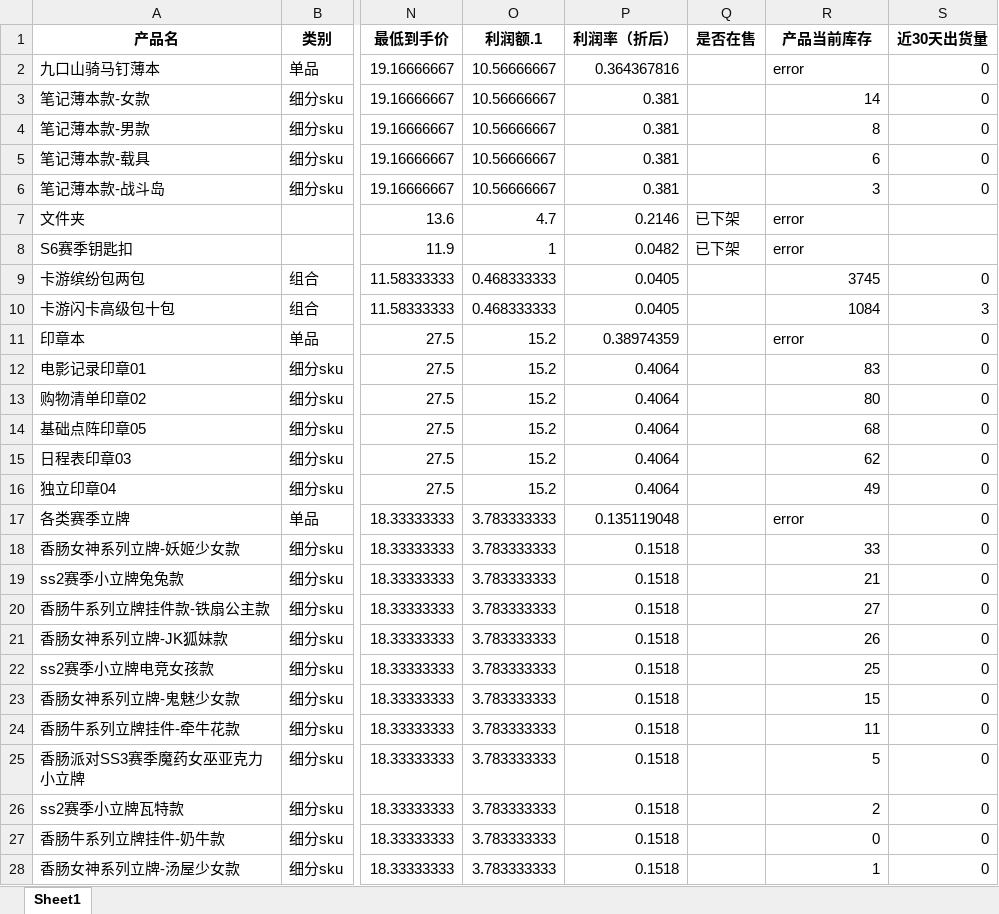
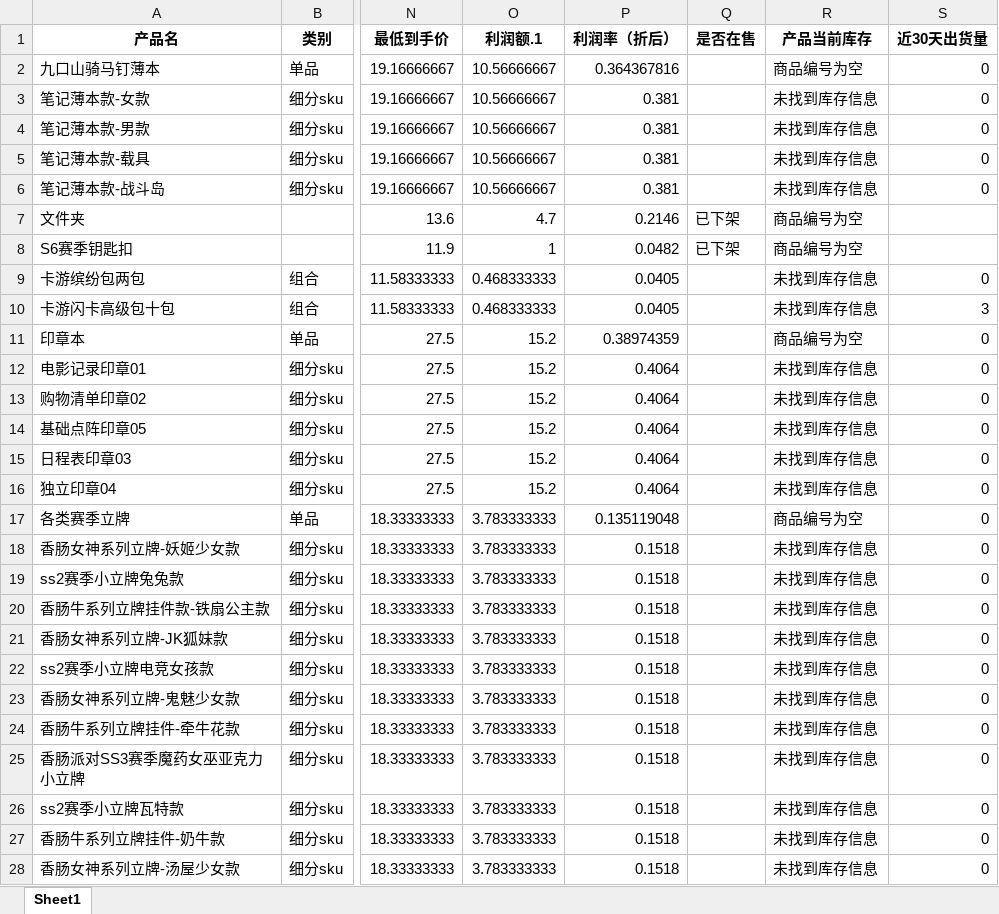
Before and after one commit to hanadesuu/StockInfoFetcher, an Excel workbook: output.xlsx, sheet Sheet1, drawn as a sheet; only a part is shown, gaps mark what is left out; values as stored, in another font and other column widths than the file's, no borders; the diff covers the shown part only; the diff names each change by its address in the sheet, - before the commit and + after, or states it on an @@ line.

```diff
--- a/output.xlsx (sheet Sheet1)
+++ b/output.xlsx (sheet Sheet1)
-R2 (产品当前库存): error
+R2 (产品当前库存): 商品编号为空
-R3 (产品当前库存): 14
+R3 (产品当前库存): 未找到库存信息
-R4 (产品当前库存): 8
+R4 (产品当前库存): 未找到库存信息
-R5 (产品当前库存): 6
+R5 (产品当前库存): 未找到库存信息
-R6 (产品当前库存): 3
+R6 (产品当前库存): 未找到库存信息
-R7:R8 (产品当前库存): error
+R7:R8 (产品当前库存): 商品编号为空
-R9 (产品当前库存): 3745
+R9 (产品当前库存): 未找到库存信息
-R10 (产品当前库存): 1084
+R10 (产品当前库存): 未找到库存信息
-R11 (产品当前库存): error
+R11 (产品当前库存): 商品编号为空
-R12 (产品当前库存): 83
+R12 (产品当前库存): 未找到库存信息
-R13 (产品当前库存): 80
+R13 (产品当前库存): 未找到库存信息
-R14 (产品当前库存): 68
+R14 (产品当前库存): 未找到库存信息
-R15 (产品当前库存): 62
+R15 (产品当前库存): 未找到库存信息
-R16 (产品当前库存): 49
+R16 (产品当前库存): 未找到库存信息
-R17 (产品当前库存): error
+R17 (产品当前库存): 商品编号为空
-R18 (产品当前库存): 33
+R18 (产品当前库存): 未找到库存信息
-R19 (产品当前库存): 21
+R19 (产品当前库存): 未找到库存信息
-R20 (产品当前库存): 27
+R20 (产品当前库存): 未找到库存信息
-R21 (产品当前库存): 26
+R21 (产品当前库存): 未找到库存信息
-R22 (产品当前库存): 25
+R22 (产品当前库存): 未找到库存信息
-R23 (产品当前库存): 15
+R23 (产品当前库存): 未找到库存信息
-R24 (产品当前库存): 11
+R24 (产品当前库存): 未找到库存信息
-R25 (产品当前库存): 5
+R25 (产品当前库存): 未找到库存信息
-R26 (产品当前库存): 2
+R26 (产品当前库存): 未找到库存信息
-R27 (产品当前库存): 0
+R27 (产品当前库存): 未找到库存信息
-R28 (产品当前库存): 1
+R28 (产品当前库存): 未找到库存信息
```
Also changed, not shown: 136 edited cells elsewhere in this sheet, 1 other file.
